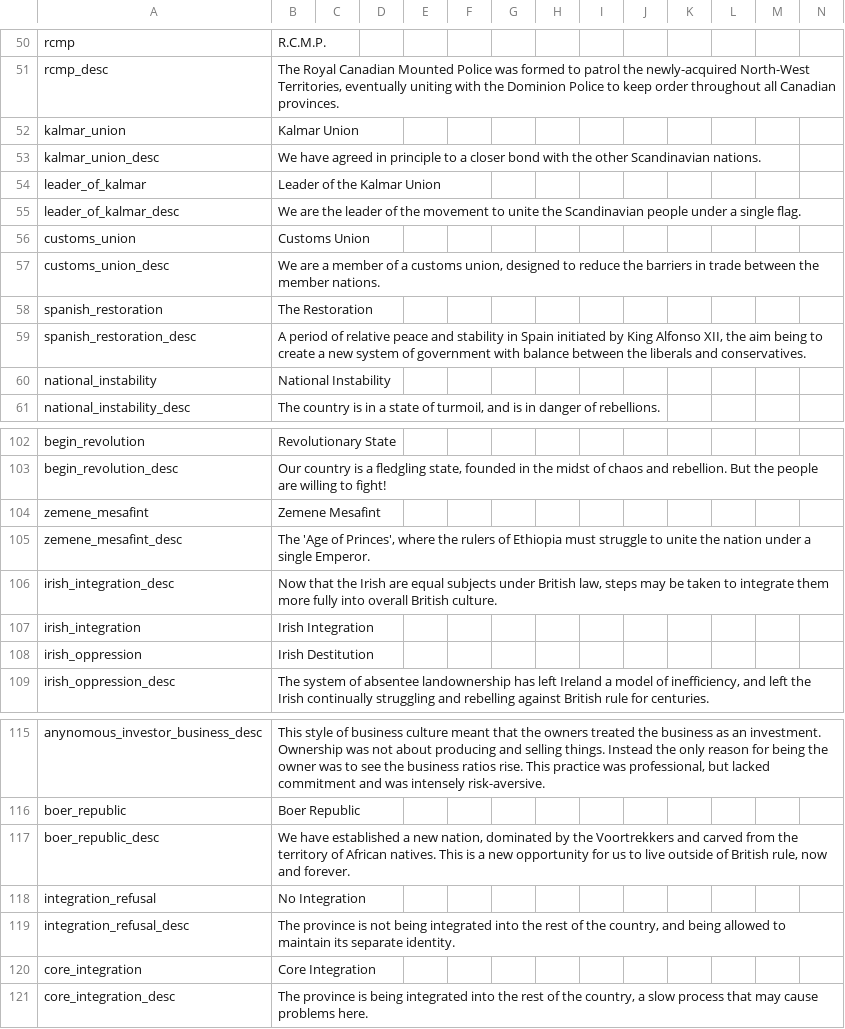
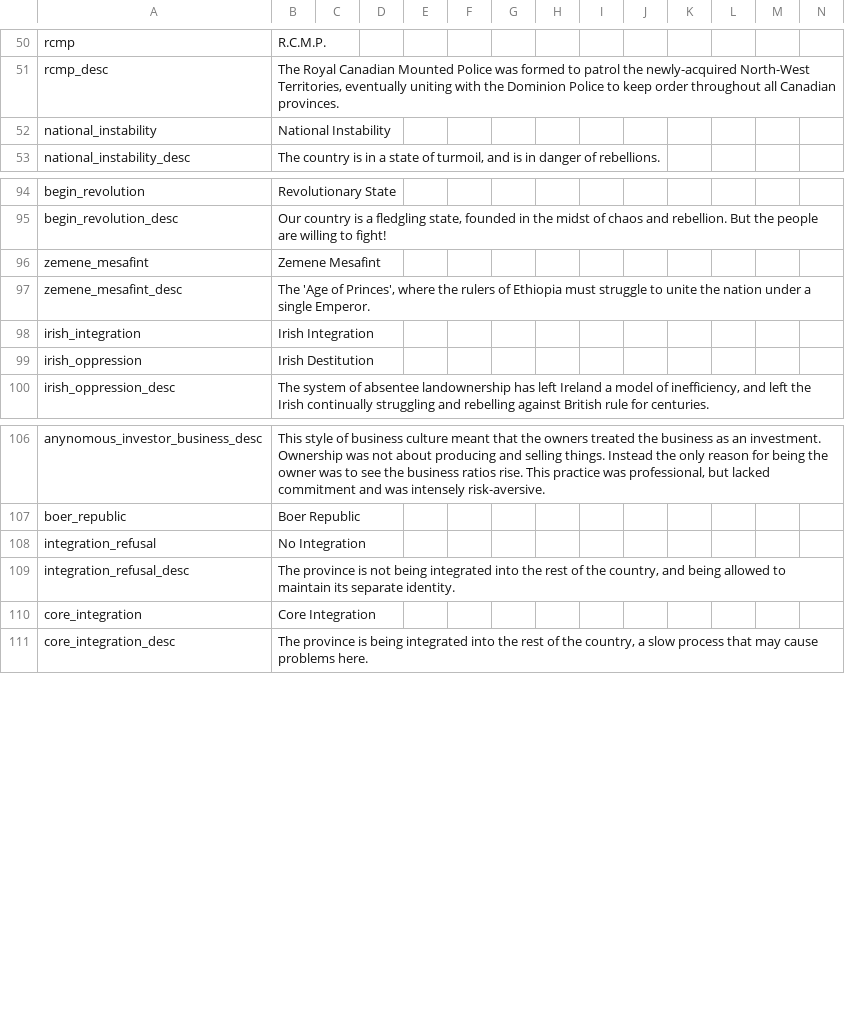
Before and after one commit to napoleons-legacy/mod, a CSV file: Napoleon's Legacy/localisation/02_NNM_modifiers.csv, drawn as a sheet; only a part is shown, gaps mark what is left out; the diff names each change by its address in the sheet, - before the commit and + after, or states it on an @@ line.

Commit message:
Remove duplicate modifiers that are also decision localization Remove duplicate decision definitions from 02_NNM_events.csv

```diff
--- a/Napoleon's Legacy/localisation/02_NNM_modifiers.csv
+++ b/Napoleon's Legacy/localisation/02_NNM_modifiers.csv
-row 52: kalmar_union | Kalmar Union
-row 53: kalmar_union_desc | We have agreed in principle to a closer bond with the other Scandinavian nations.
-row 54: leader_of_kalmar | Leader of the Kalmar Union
-row 55: leader_of_kalmar_desc | We are the leader of the movement to unite the Scandinavian people under a single flag.
-row 56: customs_union | Customs Union
-row 57: customs_union_desc | We are a member of a customs union, designed to reduce the barriers in trade between the member nations.
-row 58: spanish_restoration | The Restoration
-row 59: spanish_restoration_desc | A period of relative peace and stability in Spain initiated by King Alfonso XII, the aim being to create a new system of government with balance between the liberals and conservatives.
-row 106: irish_integration_desc | Now that the Irish are equal subjects under British law, steps may be taken to integrate them more fully into overall British culture.
-row 117: boer_republic_desc | We have established a new nation, dominated by the Voortrekkers and carved from the territory of African natives. This is a new opportunity for us to live outside of British rule, now and forever.
```
Also changed, not shown: Napoleon's Legacy/localisation/00_HPM_modifiers.csv, Napoleon's Legacy/localisation/00_NPL_decisions.csv, 1 other file.
